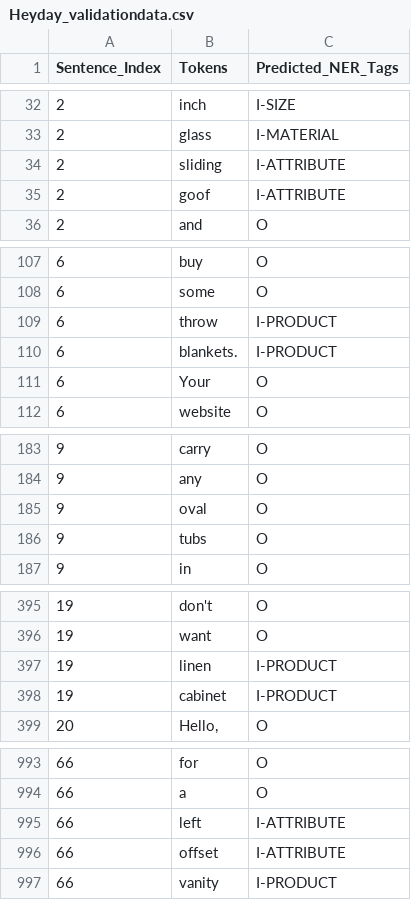
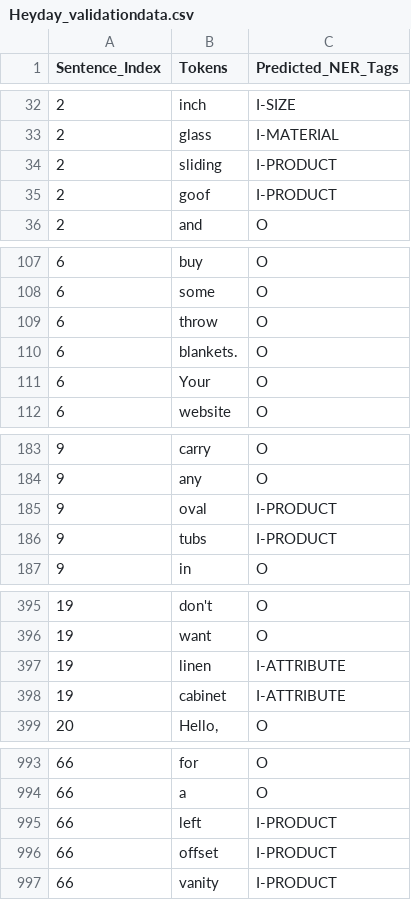
Before and after one commit to andrewkwstich/NegativeAwareNER, a CSV file: data/Heyday_validationdata.csv, drawn as a sheet; only a part is shown, gaps mark what is left out; the diff covers the shown part only.

```diff
--- a/data/Heyday_validationdata.csv
+++ b/data/Heyday_validationdata.csv
@@ -33,4 +33,4 @@ Sentence_Index,Tokens,Predicted_NER_Tags
 2,glass,I-MATERIAL
-2,sliding,I-ATTRIBUTE
-2,goof,I-ATTRIBUTE
+2,sliding,I-PRODUCT
+2,goof,I-PRODUCT
 2,and,O
@@ -108,4 +108,4 @@ Sentence_Index,Tokens,Predicted_NER_Tags
 6,some,O
-6,throw,I-PRODUCT
-6,blankets.,I-PRODUCT
+6,throw,O
+6,blankets.,O
 6,Your,O
@@ -184,4 +184,4 @@ Sentence_Index,Tokens,Predicted_NER_Tags
 9,any,O
-9,oval,O
-9,tubs,O
+9,oval,I-PRODUCT
+9,tubs,I-PRODUCT
 9,in,O
@@ -396,4 +396,4 @@ Sentence_Index,Tokens,Predicted_NER_Tags
 19,want,O
-19,linen,I-PRODUCT
-19,cabinet,I-PRODUCT
+19,linen,I-ATTRIBUTE
+19,cabinet,I-ATTRIBUTE
 20,"Hello,",O
@@ -994,4 +994,4 @@ Sentence_Index,Tokens,Predicted_NER_Tags
 66,a,O
-66,left,I-ATTRIBUTE
-66,offset,I-ATTRIBUTE
+66,left,I-PRODUCT
+66,offset,I-PRODUCT
 66,vanity,I-PRODUCT
```
Also changed, not shown: 14 edited cells elsewhere in this file, 1 other file.
